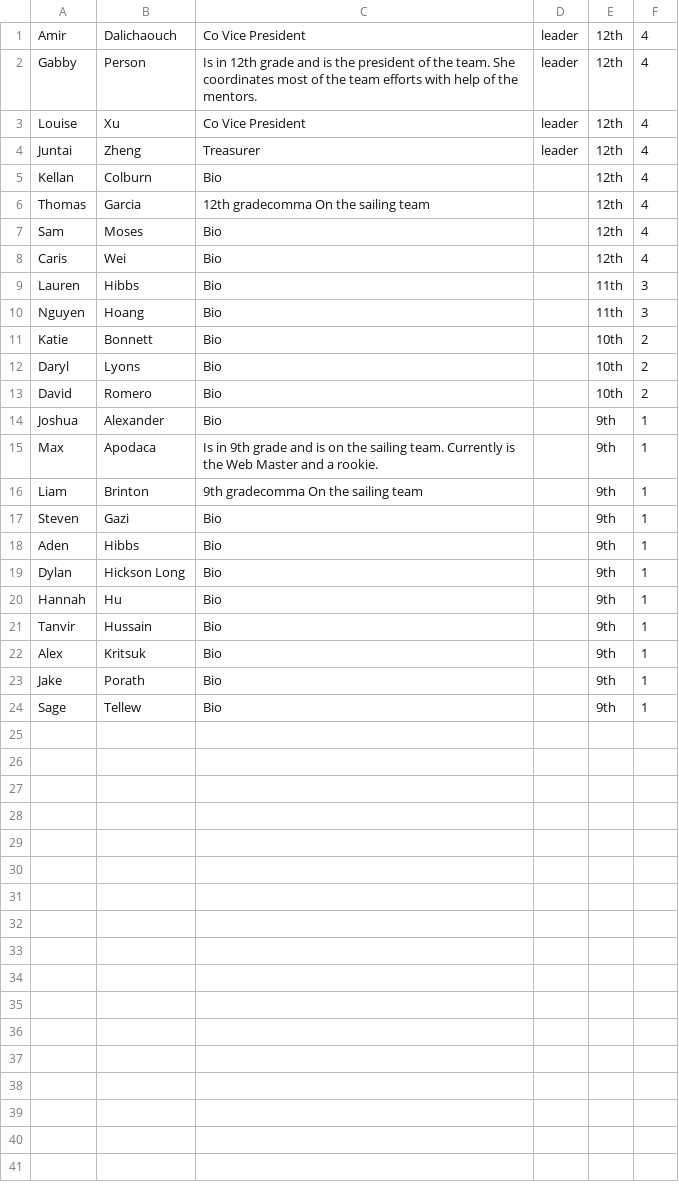
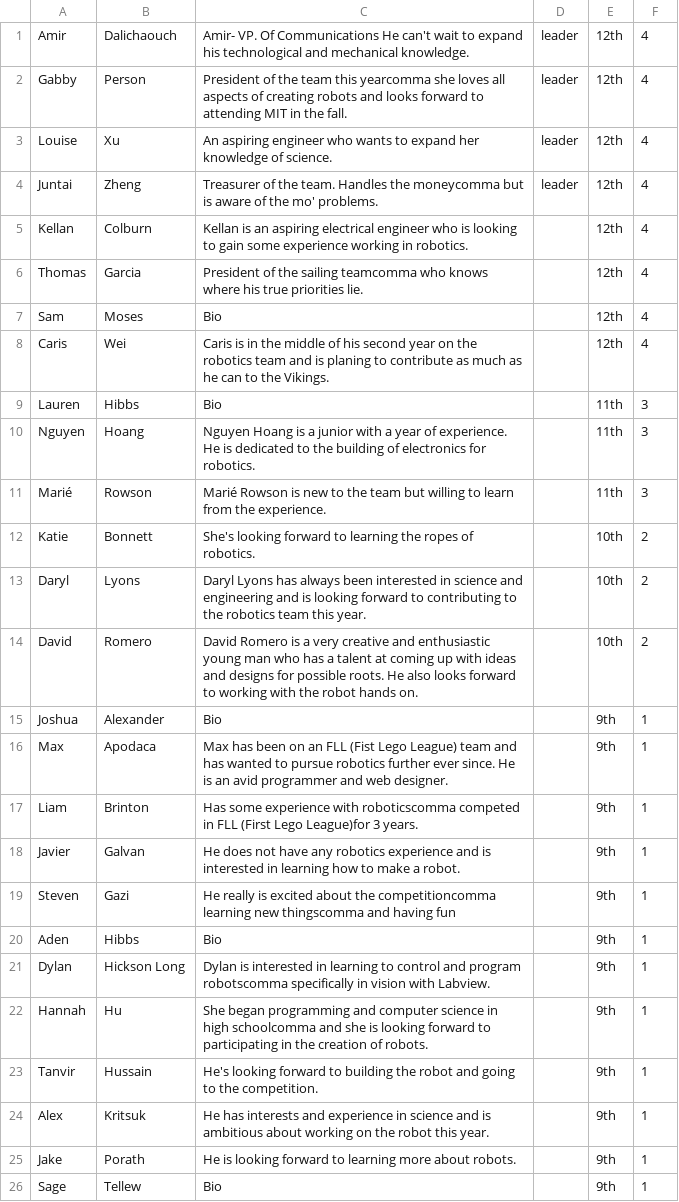
Before and after one commit to Pumuckl007/vikings, a CSV file: team/people.txt.csv, drawn as a sheet.

Commit message:
build it again

```diff
--- a/team/people.txt.csv
+++ b/team/people.txt.csv
@@ -1,24 +1,26 @@
-Amir,Dalichaouch,Co Vice President,leader,12th,4
-Gabby,Person,Is in 12th grade and is the president of the team. She coordinates most of the team efforts with help of the mentors.,leader,12th,4
-Louise,Xu,Co Vice President,leader,12th,4
-Juntai,Zheng,Treasurer,leader,12th,4
-Kellan,Colburn,Bio,,12th,4
-Thomas,Garcia,12th gradecomma On the sailing team,,12th,4
+Amir,Dalichaouch,Amir- VP. Of Communications He can't wait to expand his technological and mechanical knowledge.,leader,12th,4
+Gabby,Person,President of the team this yearcomma she loves all aspects of creating robots and looks forward to attending MIT in the fall.,leader,12th,4
+Louise,Xu,An aspiring engineer who wants to expand her knowledge of science.,leader,12th,4
+Juntai,Zheng,Treasurer of the team. Handles the moneycomma but is aware of the mo' problems.,leader,12th,4
+Kellan,Colburn,Kellan is an aspiring electrical engineer who is looking to gain some experience working in robotics.,,12th,4
+Thomas,Garcia,President of the sailing teamcomma who knows where his true priorities lie.,,12th,4
 Sam,Moses, Bio,,12th,4
-Caris,Wei,Bio,,12th,4
+Caris,Wei,Caris is in the middle of his second year on the robotics team and is planing to contribute as much as he can to the Vikings.,,12th,4
 Lauren,Hibbs,Bio,,11th,3
-Nguyen,Hoang,Bio,,11th,3
-Katie,Bonnett,Bio,,10th,2
-Daryl,Lyons,Bio,,10th,2
-David,Romero,Bio,,10th,2
+Nguyen,Hoang,Nguyen Hoang is a junior with a year of experience. He is dedicated to the building of electronics for robotics.,,11th,3
+Marié,Rowson,Marié Rowson is new to the team but willing to learn from the experience.,,11th,3
+Katie,Bonnett,She's looking forward to learning the ropes of robotics.,,10th,2
+Daryl,Lyons,Daryl Lyons has always been interested in science and engineering and is looking forward to contributing to the robotics team this year.,,10th,2
+David,Romero,David Romero is a very creative and enthusiastic young man who has a talent at coming up with ideas and designs for possible roots. He also looks forward to working with the robot hands on.,,10th,2
 Joshua,Alexander,Bio,,9th,1
-Max,Apodaca,Is in 9th grade and is on the sailing team. Currently is the Web Master and a rookie.,,9th,1
-Liam,Brinton,9th gradecomma On the sailing team,,9th,1
-Steven,Gazi,Bio,,9th,1
+Max,Apodaca,Max has been on an FLL (Fist Lego League) team and has wanted to pursue robotics further ever since. He is an avid programmer and web designer.,,9th,1
+Liam,Brinton,Has some experience with roboticscomma competed in FLL (First Lego League)for 3 years.,,9th,1
+Javier,Galvan,He does not have any robotics experience and is interested in learning how to make a robot.,,9th,1
+Steven,Gazi,He really is excited about the competitioncomma learning new thingscomma and having fun,,9th,1
 Aden,Hibbs,Bio,,9th,1
-Dylan,Hickson Long,Bio,,9th,1
-Hannah,Hu,Bio,,9th,1
-Tanvir,Hussain,Bio,,9th,1
-Alex,Kritsuk,Bio,,9th,1
-Jake,Porath,Bio,,9th,1
+Dylan,Hickson Long,Dylan is interested in learning to control and program robotscomma specifically in vision with Labview.,,9th,1
+Hannah,Hu,She began programming and computer science in high schoolcomma and she is looking forward to participating in the creation of robots.,,9th,1
+Tanvir,Hussain,He's looking forward to building the robot and going to the competition.,,9th,1
+Alex,Kritsuk,He has interests and experience in science and is ambitious about working on the robot this year.,,9th,1
+Jake,Porath,He is looking forward to learning more about robots.,,9th,1
 Sage,Tellew,Bio,,9th,1
```
Also changed, not shown: 5 other files.
